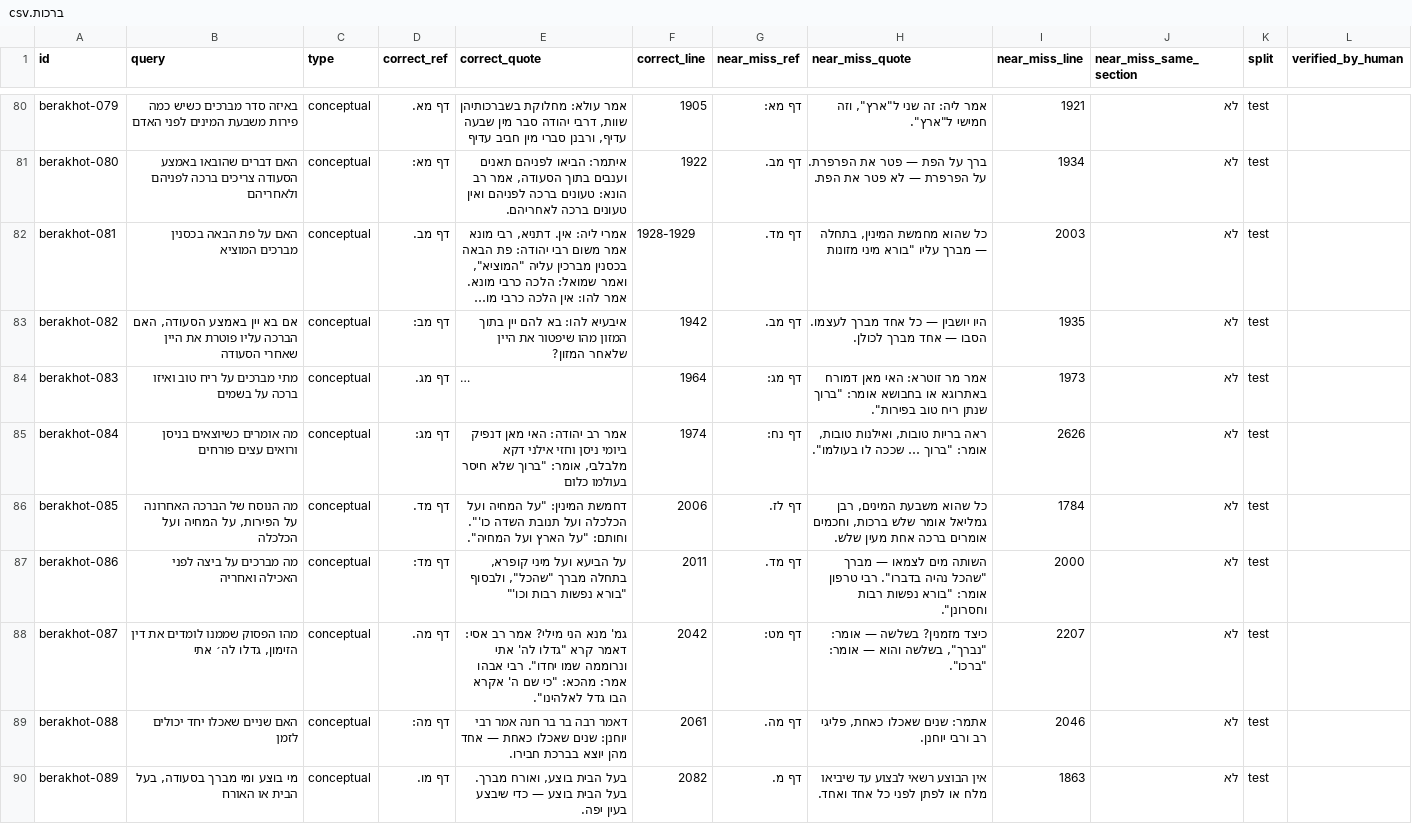
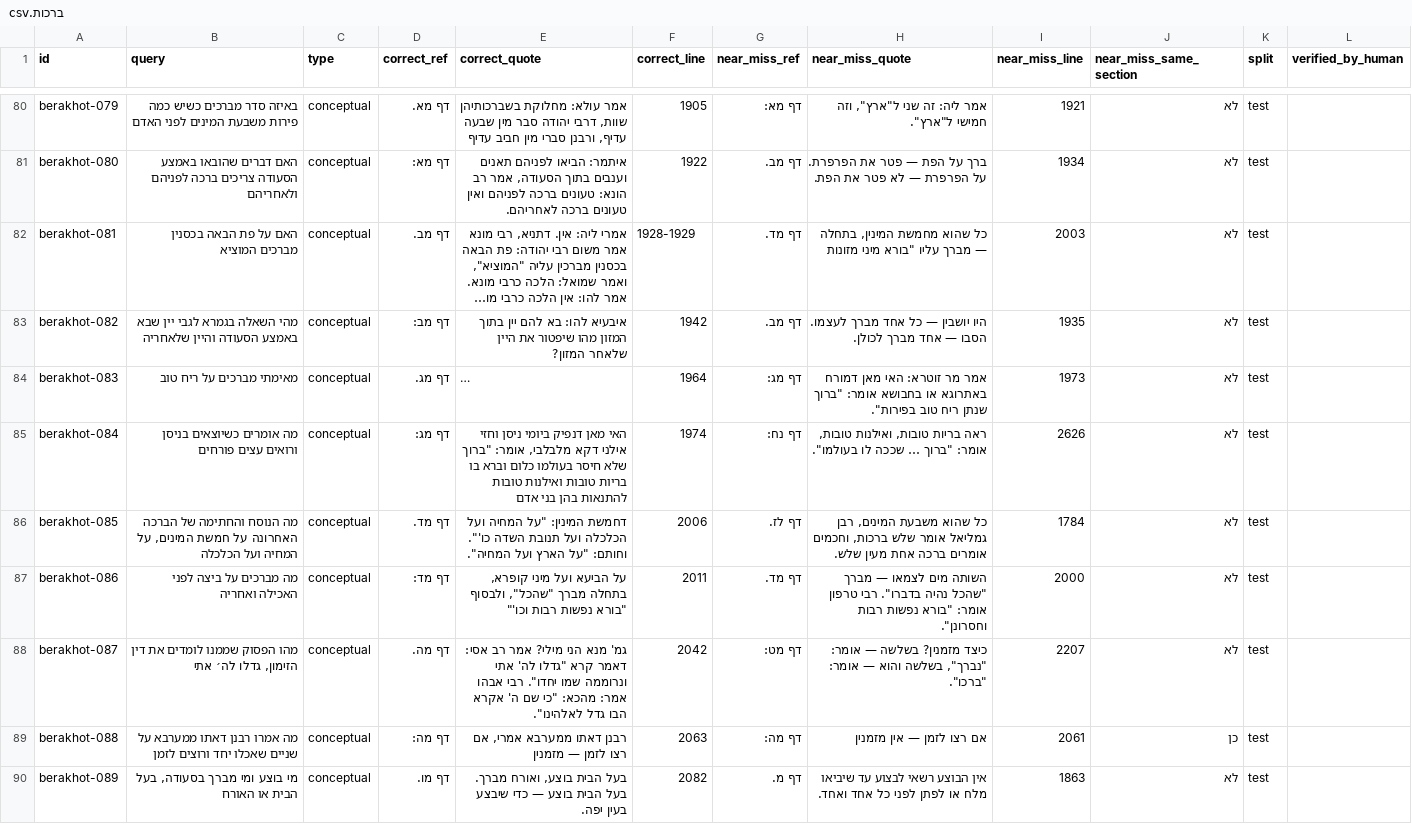
Before and after one commit to crfh1672/search-queries, a CSV file: drafts/תלמוד בבלי/ברכות/ברכות.csv, drawn as a sheet; only a part is shown, gaps mark what is left out; long unchanged cells end in …; the diff covers the shown part only; the diff names each change by its address in the sheet, - before the commit and + after, or states it on an @@ line.

```diff
--- a/drafts/תלמוד בבלי/ברכות/ברכות.csv
+++ b/drafts/תלמוד בבלי/ברכות/ברכות.csv
-B83 (query): אם בא יין באמצע הסעודה, האם הברכה עליו פוטרת את היין שאחרי הסעודה
+B83 (query): מהי השאלה בגמרא לגבי יין שבא באמצע הסעודה והיין שלאחריה
-B84 (query): מתי מברכים על ריח טוב ואיזו ברכה על בשמים
+B84 (query): מאימתי מברכים על ריח טוב
-E85 (correct_quote): אמר רב יהודה: האי מאן דנפיק ביומי ניסן וחזי אילני דקא מלבלבי, אומר: "ברוך שלא חיסר בעולמו כלום
+E85 (correct_quote): האי מאן דנפיק ביומי ניסן וחזי אילני דקא מלבלבי, אומר: "ברוך שלא חיסר בעולמו כלום וברא בו בריות טובות ואילנות טובות להתנאות בהן בני אדם
-B86 (query): מה הנוסח של הברכה האחרונה על הפירות, על המחיה…
+B86 (query): מה הנוסח והחתימה של הברכה האחרונה על חמשת המינים, על המחיה…
-B89 (query): האם שניים שאכלו יחד יכולים לזמן
+B89 (query): מה אמרו רבנן דאתו ממערבא על שניים שאכלו יחד ורוצים לזמן
-E89 (correct_quote): דאמר רבה בר בר חנה אמר רבי יוחנן: שנים שאכלו כאחת — אחד מהן יוצא בברכת חבירו.
+E89 (correct_quote): רבנן דאתו ממערבא אמרי, אם רצו לזמן — מזמנין
-F89 (correct_line): 2061
+F89 (correct_line): 2063
-G89 (near_miss_ref): דף מה.
+G89 (near_miss_ref): דף מה:
-H89 (near_miss_quote): אתמר: שנים שאכלו כאחת, פליגי רב ורבי יוחנן.
+H89 (near_miss_quote): אם רצו לזמן — אין מזמנין
-I89 (near_miss_line): 2046
+I89 (near_miss_line): 2061
-J89 (near_miss_same_section): לא
+J89 (near_miss_same_section): כן
```
Also changed, not shown: 18 edited cells elsewhere in this file, drafts/תלמוד בבלי/חגיגה/חגיגה.csv, 2 other files.
